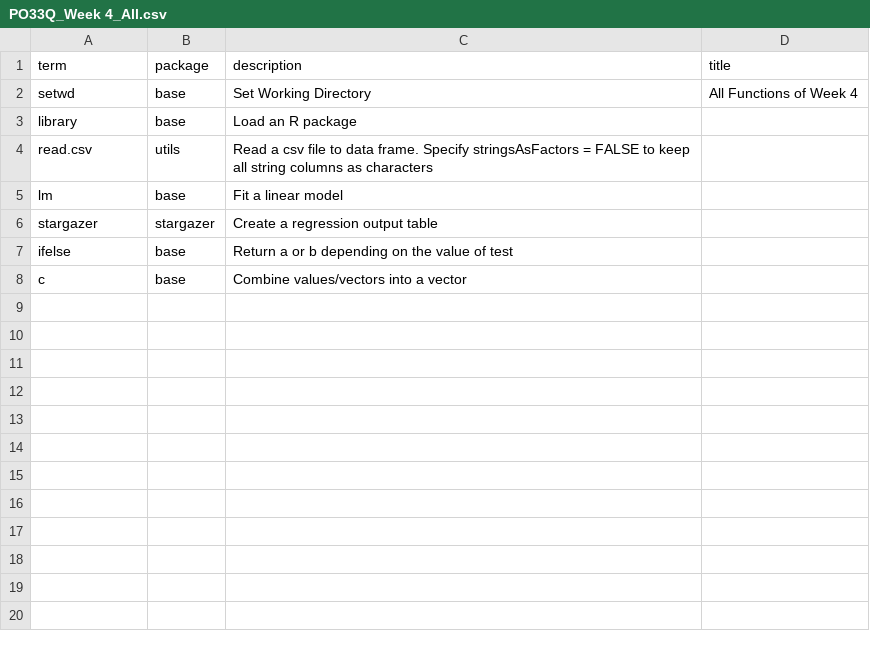
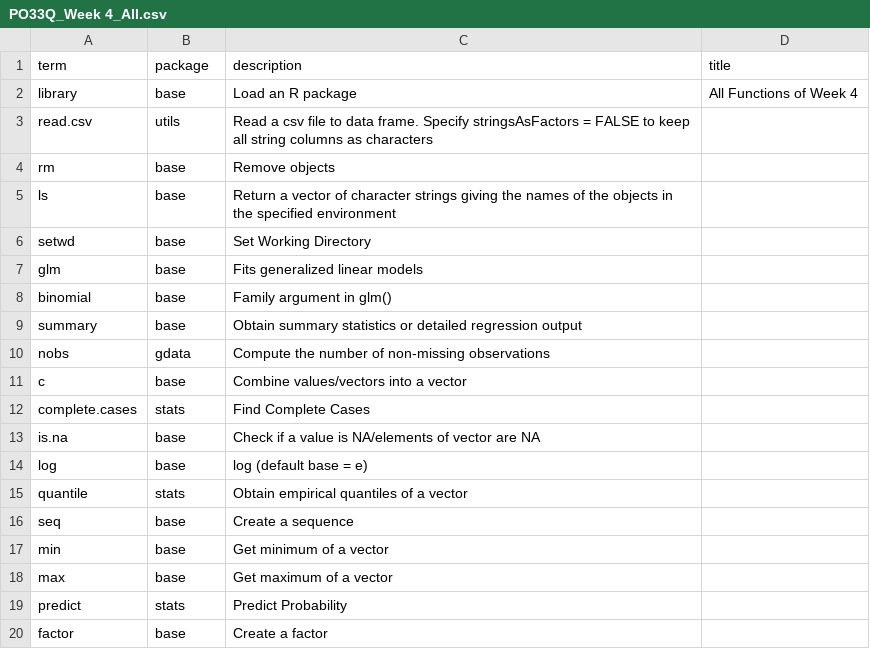
Before and after one commit to DrFloLinke/PO33Q, a CSV file: files/excelfiles/PO33Q_Week 4_All.csv, drawn as a sheet.

```diff
--- a/files/excelfiles/PO33Q_Week 4_All.csv
+++ b/files/excelfiles/PO33Q_Week 4_All.csv
@@ -1,8 +1,20 @@
 "term","package","description","title"
-"setwd","base","Set Working Directory","All Functions of Week 4"
-"library","base","Load an R package",""
+"library","base","Load an R package","All Functions of Week 4"
 "read.csv","utils","Read a csv file to data frame. Specify stringsAsFactors = FALSE to keep all string columns as characters",""
-"lm","base","Fit a linear model",""
-"stargazer","stargazer","Create a regression output table",""
-"ifelse","base","Return a or b depending on the value of test",""
+"rm","base","Remove objects",""
+"ls","base","Return a vector of character strings giving the names of the objects in the specified environment",""
+"setwd","base","Set Working Directory",""
+"glm","base","Fits generalized linear models",""
+"binomial","base","Family argument in glm()",""
+"summary","base","Obtain summary statistics or detailed regression output",""
+"nobs","gdata","Compute the number of non-missing observations",""
 "c","base","Combine values/vectors into a vector",""
+"complete.cases","stats","Find Complete Cases",""
+"is.na","base","Check if a value is NA/elements of vector are NA",""
+"log","base","log (default base = e)",""
+"quantile","stats","Obtain empirical quantiles of a vector",""
+"seq","base","Create a sequence",""
+"min","base","Get minimum of a vector",""
+"max","base","Get maximum of a vector",""
+"predict","stats","Predict Probability",""
+"factor","base","Create a factor",""
```
Also changed, not shown: files/excelfiles/PO33Q_Week 3_All.csv, files/excelfiles/PO33Q_Week 3_Consolidate.csv, 44 other files.
